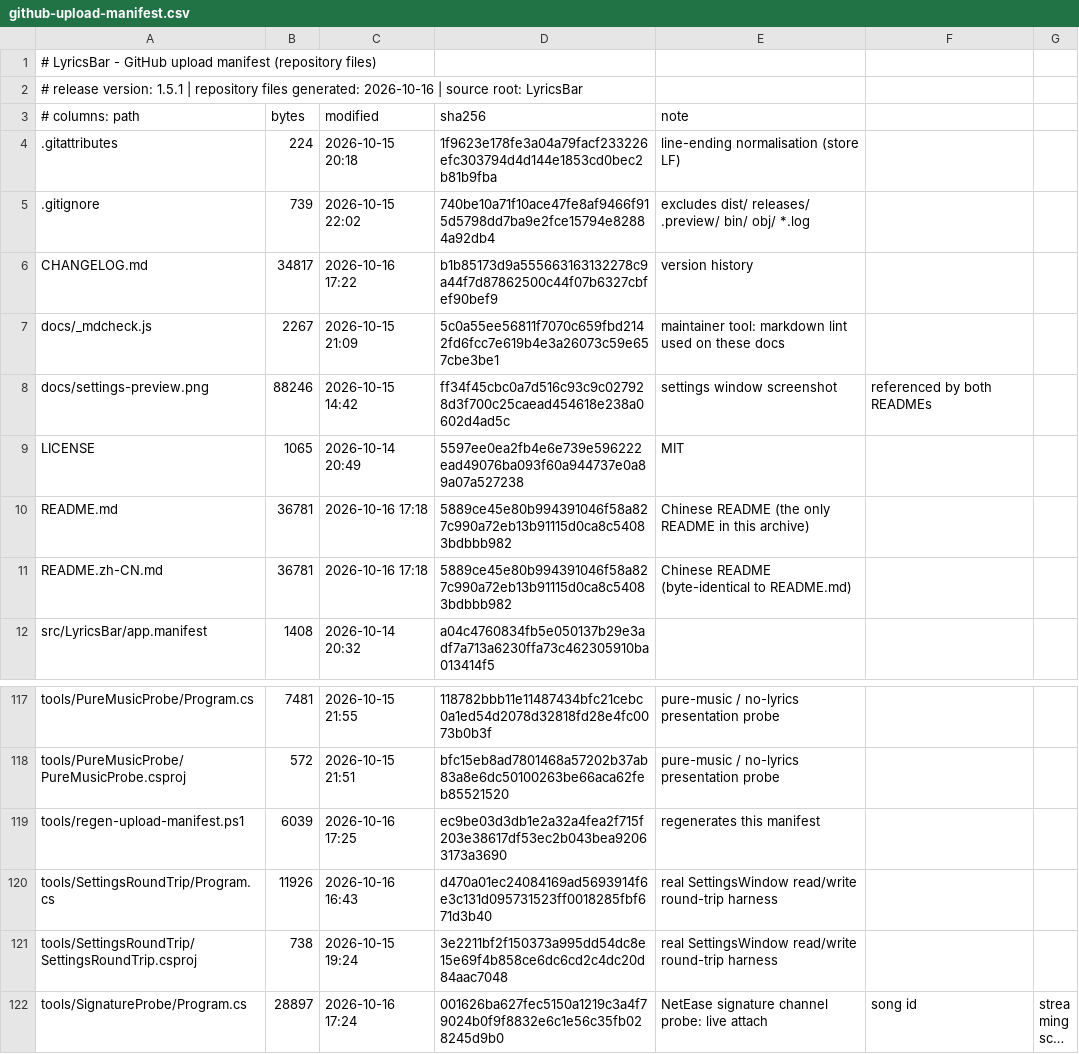
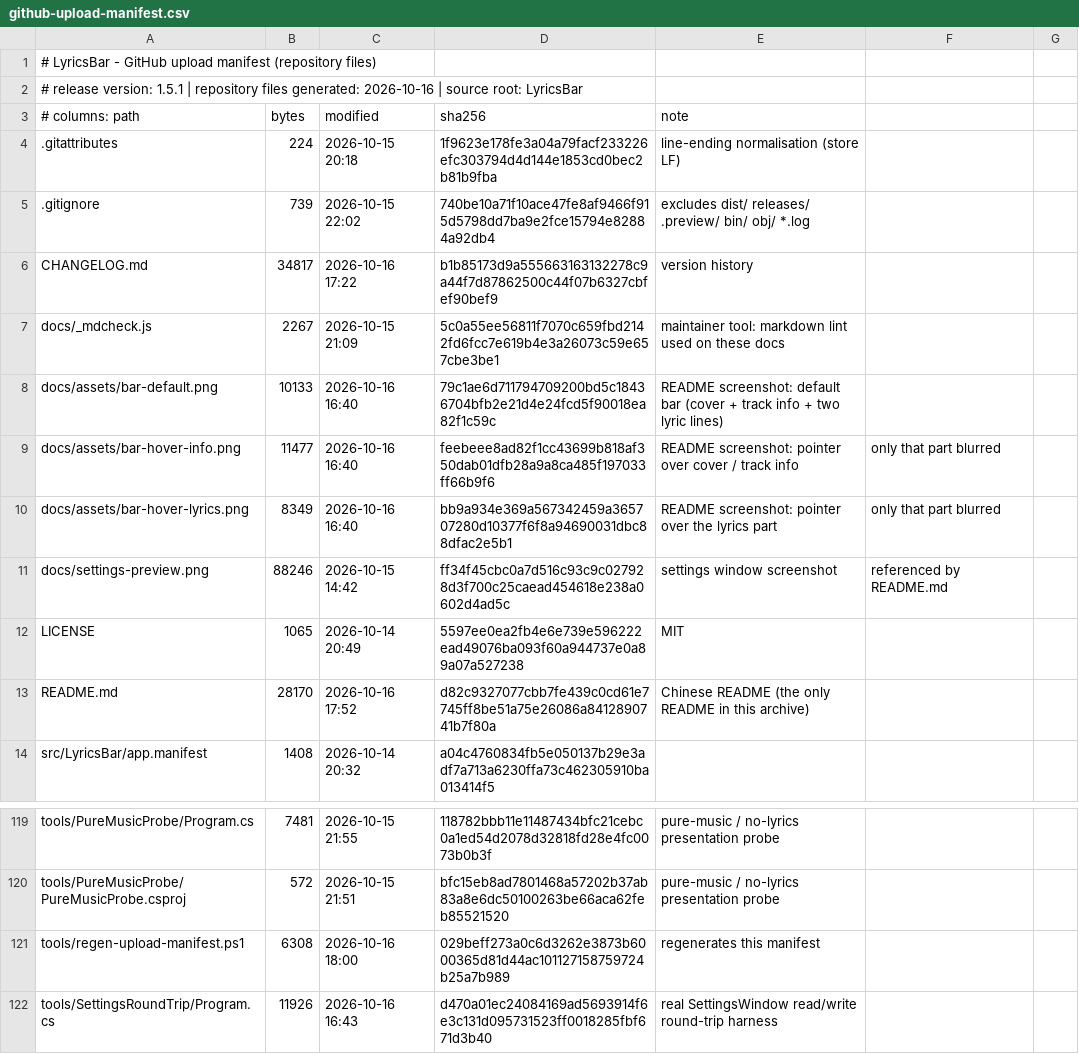
Before and after one commit to me1nky1225/LyricsBar, a CSV file: docs/github-upload-manifest.csv, drawn as a sheet; only a part is shown, gaps mark what is left out; the shorter side is filled out with more unchanged rows; long unchanged cells end in ….

Commit message:
README: rewrite the front page in the AF Media Bar style (badges, screenshots, FAQ)
Also drop README.zh-CN.md (a duplicate of README.md) and refresh the archive manifest.

```diff
--- a/docs/github-upload-manifest.csv
+++ b/docs/github-upload-manifest.csv
@@ -7,6 +7,8 @@ CHANGELOG.md,34817,2026-10-16 17:22,b1b85173d9a555663163132278c9a44f7d87862500c4
 docs/_mdcheck.js,2267,2026-10-15 21:09,5c0a55ee56811f7070c659fbd2142fd6fcc7e619b4e3a26073c59e657cbe3be1,maintainer tool: markdown lint used on these docs
-docs/settings-preview.png,88246,2026-10-15 14:42,ff34f45cbc0a7d516c93c9c027928d3f700c25caead454618e238a0602d4ad5c,settings window screenshot, referenced by both READMEs
+docs/assets/bar-default.png,10133,2026-10-16 16:40,79c1ae6d711794709200bd5c18436704bfb2e21d4e24fcd5f90018ea82f1c59c,README screenshot: default bar (cover + track info + two lyric lines)
+docs/assets/bar-hover-info.png,11477,2026-10-16 16:40,feebeee8ad82f1cc43699b818af350dab01dfb28a9a8ca485f197033ff66b9f6,README screenshot: pointer over cover / track info, only that part blurred
+docs/assets/bar-hover-lyrics.png,8349,2026-10-16 16:40,bb9a934e369a567342459a365707280d10377f6f8a94690031dbc88dfac2e5b1,README screenshot: pointer over the lyrics part, only that part blurred
+docs/settings-preview.png,88246,2026-10-15 14:42,ff34f45cbc0a7d516c93c9c027928d3f700c25caead454618e238a0602d4ad5c,settings window screenshot, referenced by README.md
 LICENSE,1065,2026-10-14 20:49,5597ee0ea2fb4e6e739e596222ead49076ba093f60a944737e0a89a07a527238,MIT
-README.md,36781,2026-10-16 17:18,5889ce45e80b994391046f58a827c990a72eb13b91115d0ca8c54083bdbbb982,Chinese README (the only README in this archive)
-README.zh-CN.md,36781,2026-10-16 17:18,5889ce45e80b994391046f58a827c990a72eb13b91115d0ca8c54083bdbbb982,Chinese README (byte-identical to README.md)
+README.md,28170,2026-10-16 17:52,d82c9327077cbb7fe439c0cd61e7745ff8be51a75e26086a8412890741b7f80a,Chinese README (the only README in this archive)
 src/LyricsBar/app.manifest,1408,2026-10-14 20:32,a04c4760834fb5e050137b29e3adf7a713a6230ffa73c462305910ba013414f5,
@@ -118,3 +120,3 @@ tools/PureMusicProbe/Program.cs,7481,2026-10-15 21:55,118782bbb11e11487434bfc21c
 tools/PureMusicProbe/PureMusicProbe.csproj,572,2026-10-15 21:51,bfc15eb8ad7801468a57202b37ab83a8e6dc50100263be66aca62feb85521520,pure-music / no-lyrics presentation probe
-tools/regen-upload-manifest.ps1,6039,2026-10-16 17:25,ec9be03d3db1e2a32a4fea2f715f203e38617df53ec2b043bea92063173a3690,regenerates this manifest
+tools/regen-upload-manifest.ps1,6308,2026-10-16 18:00,029beff273a0c6d3262e3873b6000365d81d44ac101127158759724b25a7b989,regenerates this manifest
 tools/SettingsRoundTrip/Program.cs,11926,2026-10-16 16:43,d470a01ec24084169ad5693914f6e3c131d095731523ff0018285fbf671d3b40,real SettingsWindow read/write round-trip harness
```
Also changed, not shown: 5 other files.
